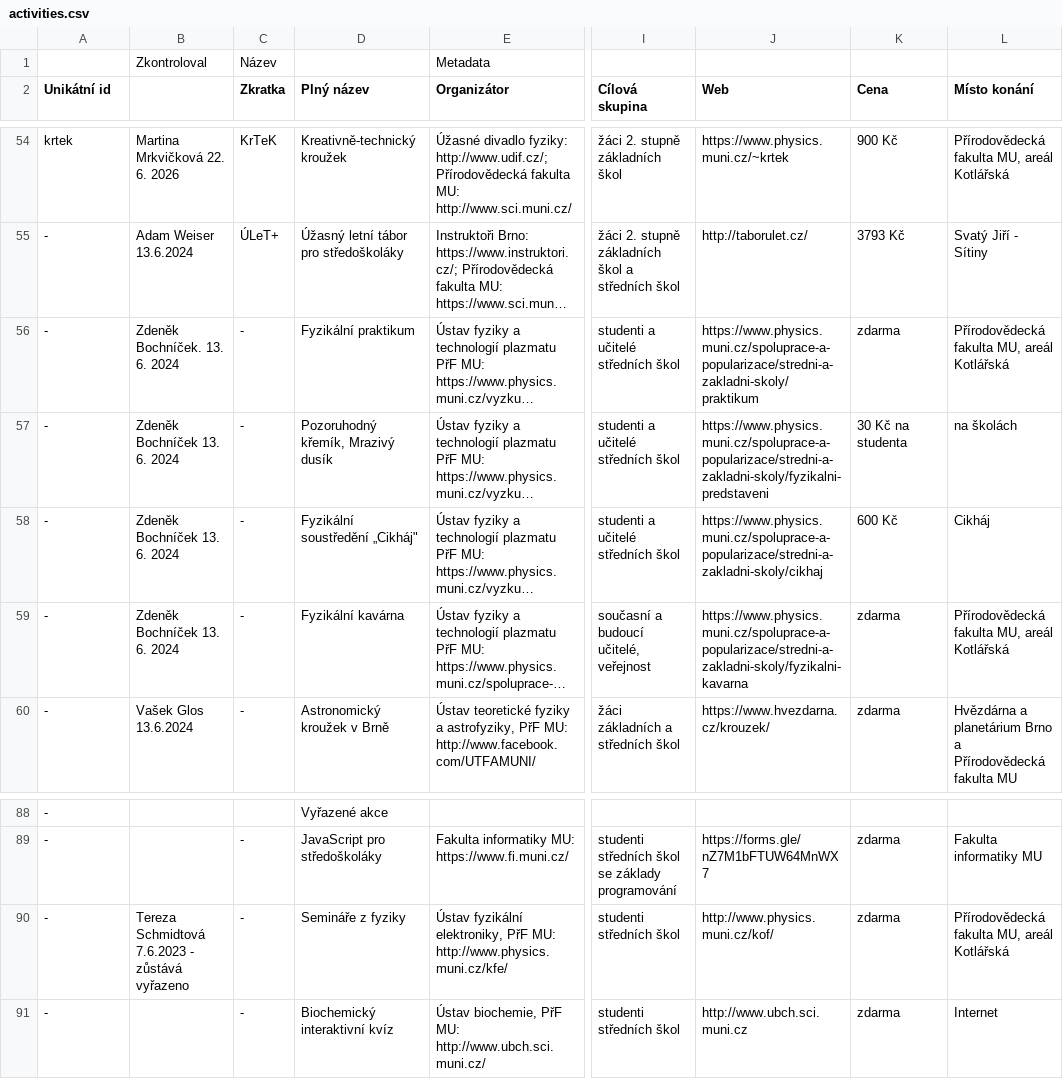
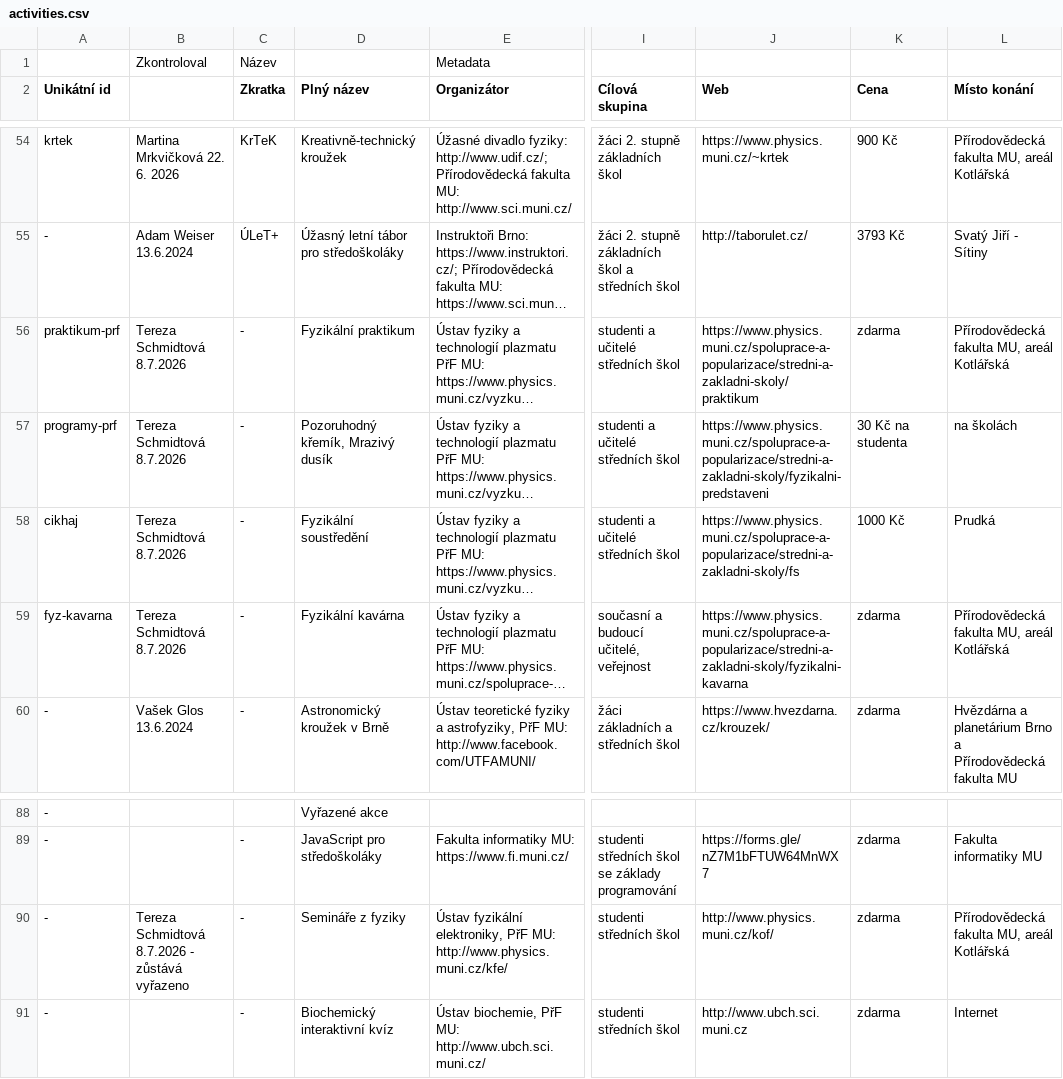
Before and after one commit to zverinec/prostredoskolaky-web, a CSV file: data/activities.csv, drawn as a sheet; only a part is shown, gaps mark what is left out; long unchanged cells end in …; the diff names each change by its address in the sheet, - before the commit and + after, or states it on an @@ line.

Commit message:
feat: update activities 08/07/2026

```diff
--- a/data/activities.csv
+++ b/data/activities.csv
-A56 (Unikátní id): -
+A56 (Unikátní id): praktikum-prf
-B56: Zdeněk Bochníček. 13. 6. 2024
+B56: Tereza Schmidtová 8.7.2026
-A57 (Unikátní id): -
+A57 (Unikátní id): programy-prf
-B57:B59: Zdeněk Bochníček 13. 6. 2024
+B57:B59: Tereza Schmidtová 8.7.2026
-A58 (Unikátní id): -
+A58 (Unikátní id): cikhaj
-D58 (Plný název): Fyzikální soustředění „Cikháj"
+D58 (Plný název): Fyzikální soustředění
-J58 (Web): https://www.physics.muni.cz/spoluprace-a-popularizace/stredni-a-zakladni-skoly/cikhaj
+J58 (Web): https://www.physics.muni.cz/spoluprace-a-popularizace/stredni-a-zakladni-skoly/fs
-K58 (Cena): 600 Kč
+K58 (Cena): 1000 Kč
-L58 (Místo konání): Cikháj
+L58 (Místo konání): Prudká
-A59 (Unikátní id): -
+A59 (Unikátní id): fyz-kavarna
-B90: Tereza Schmidtová 7.6.2023 - zůstává vyřazeno
+B90: Tereza Schmidtová 8.7.2026 - zůstává vyřazeno
```
Also changed, not shown: 8 other files.
